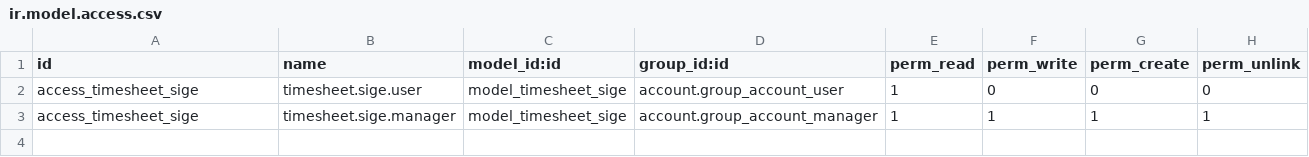
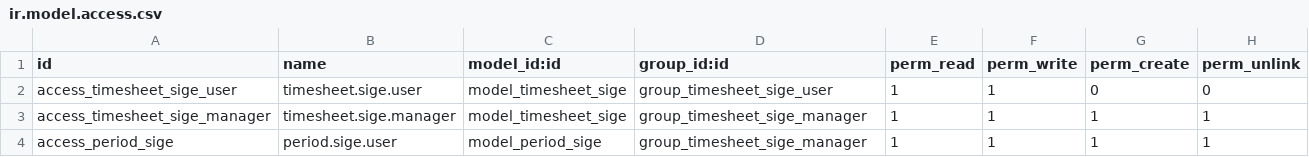
Before and after one commit to calyx-servicios/grupopgk, a CSV file: timesheet_odoo/security/ir.model.access.csv, drawn as a sheet.

Commit message:
[ODOO-5767-5773-5780][IMP][timesheet_odoo] - IMP new models.

```diff
--- a/timesheet_odoo/security/ir.model.access.csv
+++ b/timesheet_odoo/security/ir.model.access.csv
@@ -1,3 +1,4 @@
 id,name,model_id:id,group_id:id,perm_read,perm_write,perm_create,perm_unlink
-access_timesheet_sige,timesheet.sige.user,model_timesheet_sige,account.group_account_user,1,0,0,0
-access_timesheet_sige,timesheet.sige.manager,model_timesheet_sige,account.group_account_manager,1,1,1,1
+access_timesheet_sige_user,timesheet.sige.user,model_timesheet_sige,group_timesheet_sige_user,1,1,0,0
+access_timesheet_sige_manager,timesheet.sige.manager,model_timesheet_sige,group_timesheet_sige_manager,1,1,1,1
+access_period_sige,period.sige.user,model_period_sige,group_timesheet_sige_manager,1,1,1,1
```
Also changed, not shown: 10 other files.
